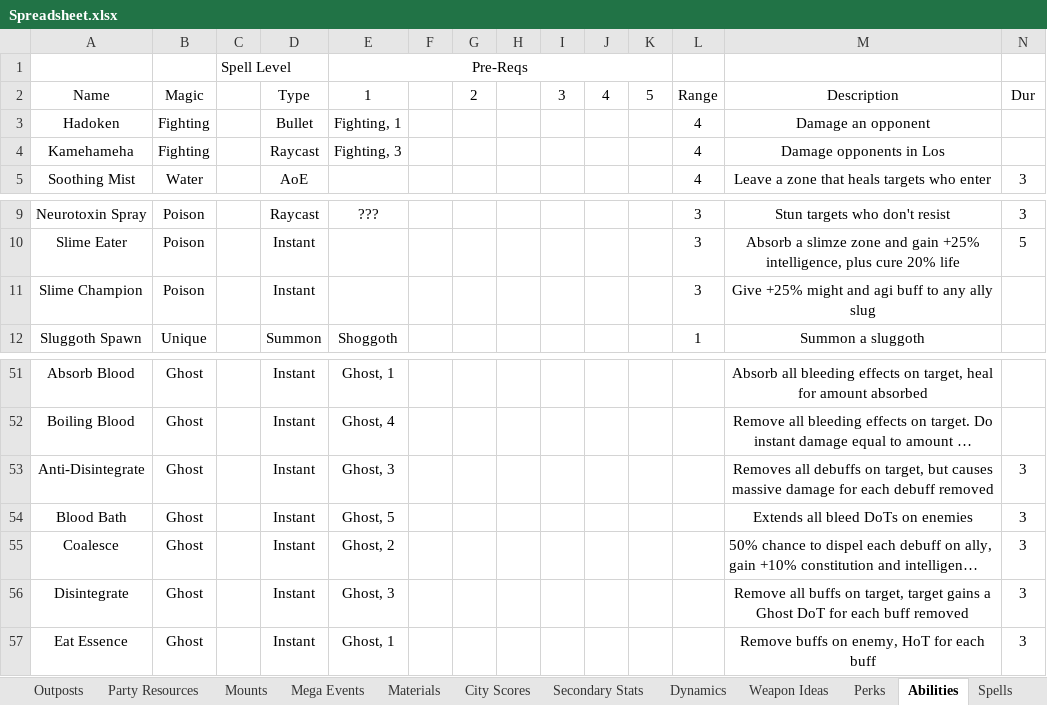
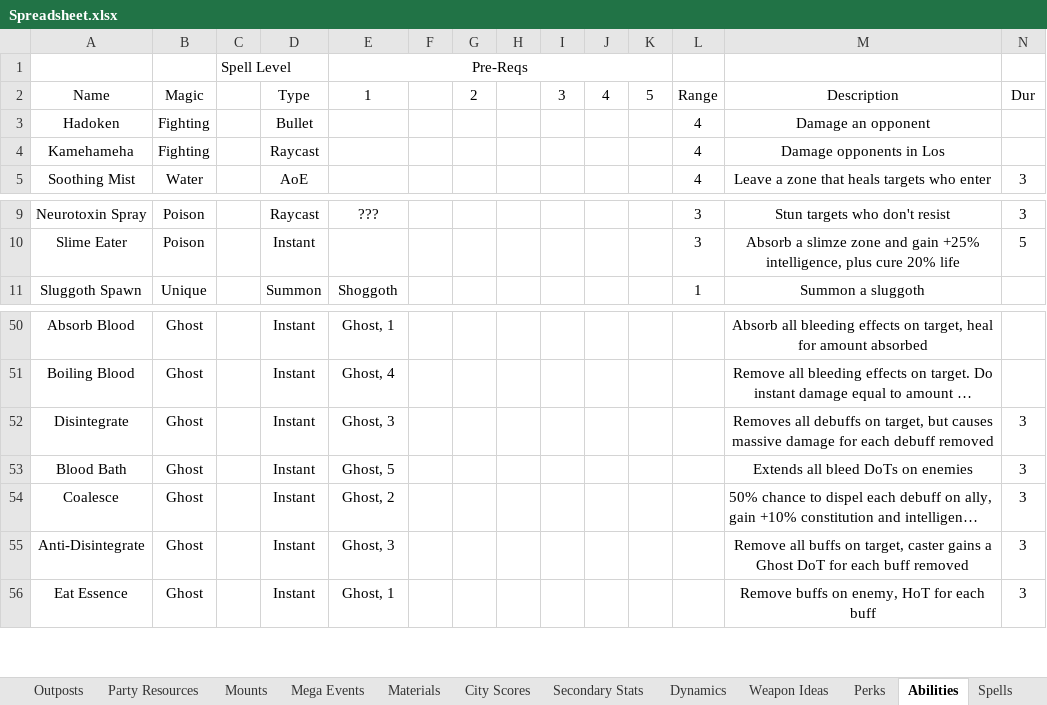
Before and after one commit to lawerencem/Everpixel, an Excel workbook: Spreadsheets/Spreadsheet.xlsx, sheet Abilities, drawn as a sheet; only a part is shown, gaps mark what is left out; long unchanged cells end in …; values as stored, in another font and other column widths than the file's, no borders; removed rows and columns are numbered as before the commit, all else as after; the diff names each change by its address in the sheet, - before the commit and + after, or states it on an @@ line.

```diff
--- a/Spreadsheets/Spreadsheet.xlsx (sheet Abilities)
+++ b/Spreadsheets/Spreadsheet.xlsx (sheet Abilities)
-E3: Fighting, 1
+E3: (empty)
-E4: Fighting, 3
+E4: (empty)
-row 11: Slime Champion | Poison |  | Instant |  |  |  |  |  |  |  | 3 | Give +25% might and agi buff to any ally slug
-A52: Anti-Disintegrate
+A52: Disintegrate
-A55: Disintegrate
+A55: Anti-Disintegrate
-M55: …on target, target gains a…
+M55: …on target, caster gains a…
```
Also changed, not shown: sheet Spells, 32 other files.
